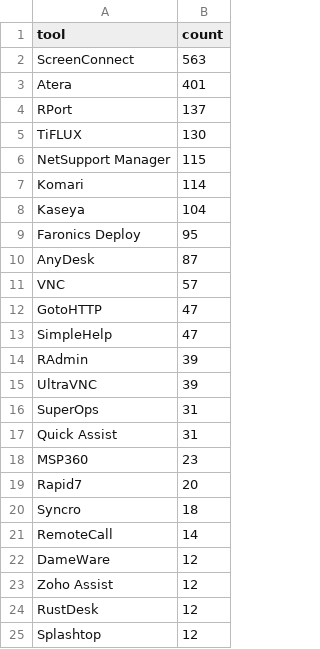
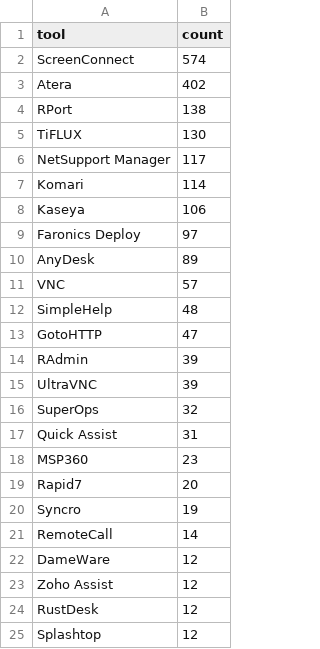
Before and after one commit to Threat-Hunting-Journal/RMM-Tool-Tracking, a CSV file: docs/tool_summary.csv, drawn as a sheet; only a part is shown.

```diff
--- a/docs/tool_summary.csv
+++ b/docs/tool_summary.csv
@@ -1,17 +1,17 @@
 tool,count
-ScreenConnect,563
-Atera,401
-RPort,137
+ScreenConnect,574
+Atera,402
+RPort,138
 TiFLUX,130
-NetSupport Manager,115
+NetSupport Manager,117
 Komari,114
-Kaseya,104
-Faronics Deploy,95
-AnyDesk,87
+Kaseya,106
+Faronics Deploy,97
+AnyDesk,89
 VNC,57
+SimpleHelp,48
 GotoHTTP,47
-SimpleHelp,47
 RAdmin,39
 UltraVNC,39
-SuperOps,31
+SuperOps,32
 Quick Assist,31
@@ -19,3 +19,3 @@ MSP360,23
 Rapid7,20
-Syncro,18
+Syncro,19
 RemoteCall,14
```
Also changed, not shown: docs/findings.csv, findings.csv, 1 other file.
